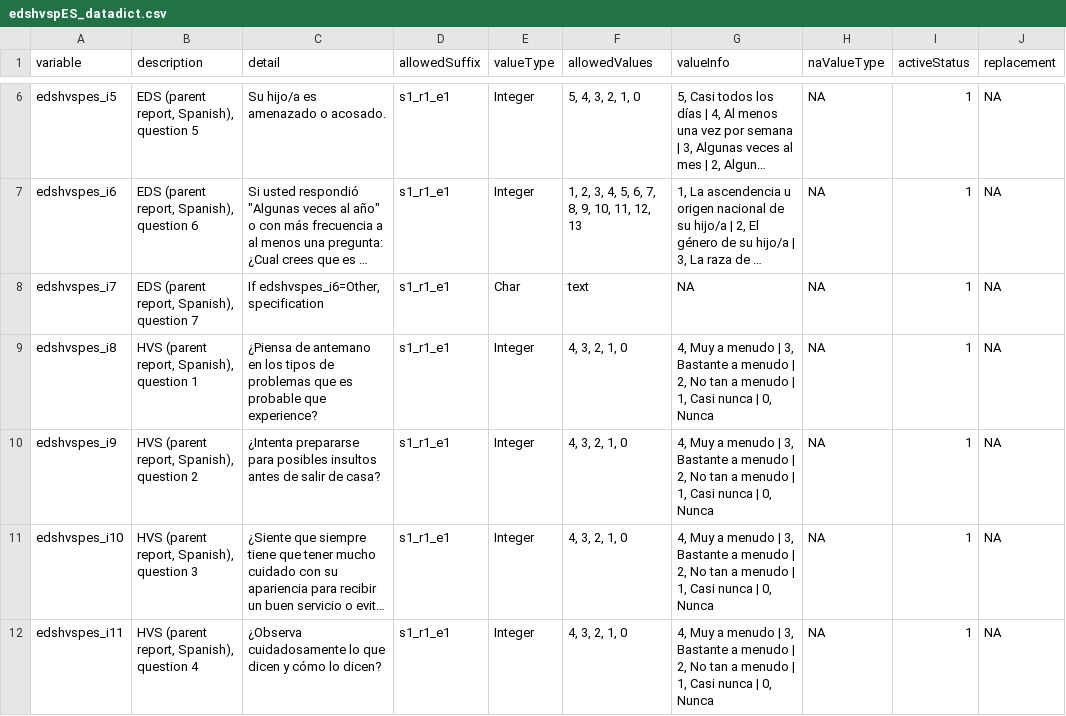
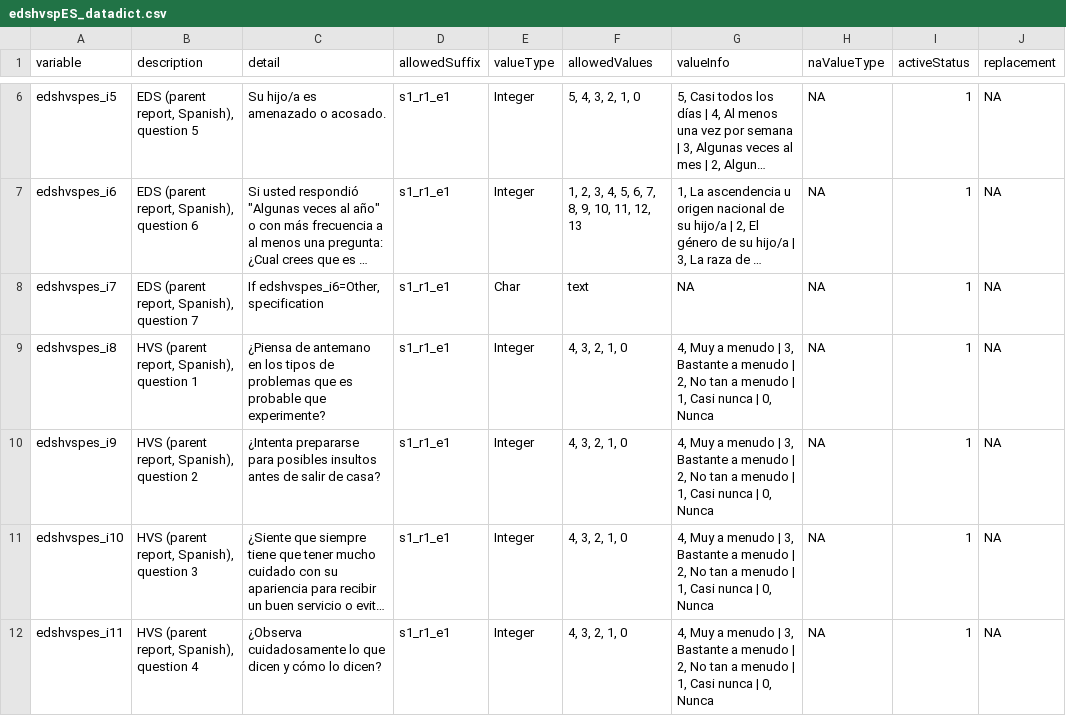
Before and after one commit to davhunt/instruments, a CSV file: eds/spanish_latAm/parent/edshvspES_datadict.csv, drawn as a sheet; only a part is shown, gaps mark what is left out; long unchanged cells end in …; the diff names each change by its address in the sheet, - before the commit and + after, or states it on an @@ line.

```diff
--- a/eds/spanish_latAm/parent/edshvspES_datadict.csv
+++ b/eds/spanish_latAm/parent/edshvspES_datadict.csv
-C9 (detail): …probable que experience?
+C9 (detail): …probable que experimente?
```
Also changed, not shown: eds/spanish_latAm/parent/edshvs-p_esla_translation_process.csv, 3 other files.
